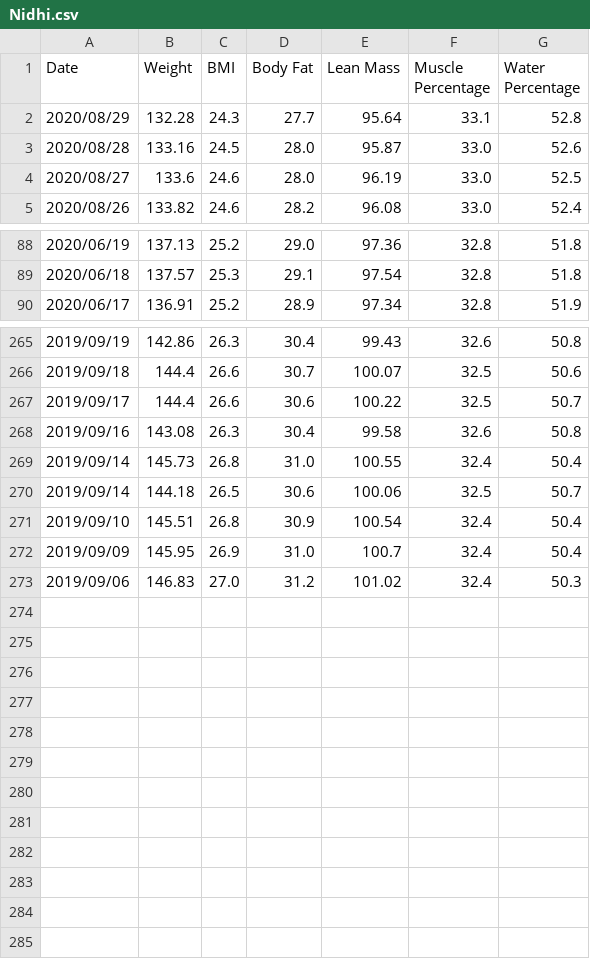
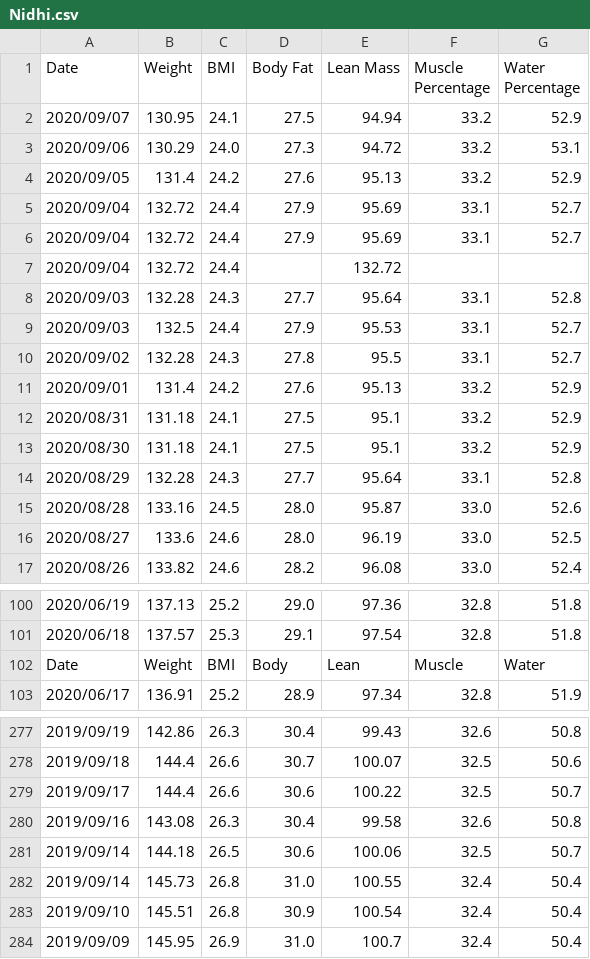
Before and after one commit to aarora79/biomettracker, a CSV file: data/Nidhi.csv, drawn as a sheet; only a part is shown, gaps mark what is left out; removed rows and columns are numbered as before the commit, all else as after; the diff covers the shown part only; the diff names each change by its address in the sheet, - before the commit and + after, or states it on an @@ line.

Commit message:
latest data

```diff
--- a/data/Nidhi.csv
+++ b/data/Nidhi.csv
+row 2: 2020/09/07 | 130.95 | 24.1 | 27.5 | 94.94 | 33.2 | 52.9
+row 3: 2020/09/06 | 130.29 | 24.0 | 27.3 | 94.72 | 33.2 | 53.1
+row 4: 2020/09/05 | 131.4 | 24.2 | 27.6 | 95.13 | 33.2 | 52.9
+row 5: 2020/09/04 | 132.72 | 24.4 | 27.9 | 95.69 | 33.1 | 52.7
+row 6: 2020/09/04 | 132.72 | 24.4 | 27.9 | 95.69 | 33.1 | 52.7
+row 7: 2020/09/04 | 132.72 | 24.4 |  | 132.72
+row 8: 2020/09/03 | 132.28 | 24.3 | 27.7 | 95.64 | 33.1 | 52.8
+row 9: 2020/09/03 | 132.5 | 24.4 | 27.9 | 95.53 | 33.1 | 52.7
+row 10: 2020/09/02 | 132.28 | 24.3 | 27.8 | 95.5 | 33.1 | 52.7
+row 11: 2020/09/01 | 131.4 | 24.2 | 27.6 | 95.13 | 33.2 | 52.9
+row 12: 2020/08/31 | 131.18 | 24.1 | 27.5 | 95.1 | 33.2 | 52.9
+row 13: 2020/08/30 | 131.18 | 24.1 | 27.5 | 95.1 | 33.2 | 52.9
@@ row 270 moved to row 281: 2019/09/14 @@
-row 273: 2019/09/06 | 146.83 | 27.0 | 31.2 | 101.02 | 32.4 | 50.3
```
Also changed, not shown: 1 moved row elsewhere in this file, data/Amit.csv, raw_data/Amit_deadlifts.csv, 2 other files.
